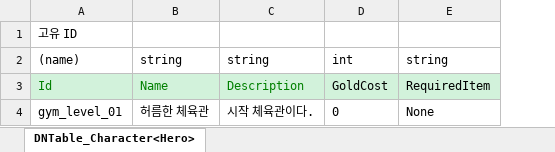
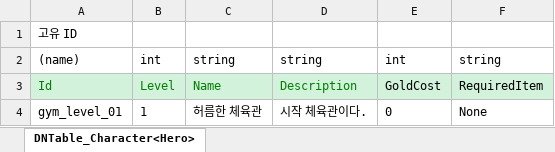
Before and after one commit to chocopiehunter/Boxing_or_Idle, an Excel workbook: JsonConverter/ExcelFiles/GymLevelData.xlsx, sheet DNTable_Character<Hero>, drawn as a sheet; values as stored, in another font and other column widths than the file's, no borders; the diff names each change by its address in the sheet, - before the commit and + after, or states it on an @@ line.

Commit message:
[feat] GymLevelData 작성

```diff
--- a/JsonConverter/ExcelFiles/GymLevelData.xlsx (sheet DNTable_Character<Hero>)
+++ b/JsonConverter/ExcelFiles/GymLevelData.xlsx (sheet DNTable_Character<Hero>)
+column B, rows 2-4: int | Level | 1
```
Also changed, not shown: 3 other files.
